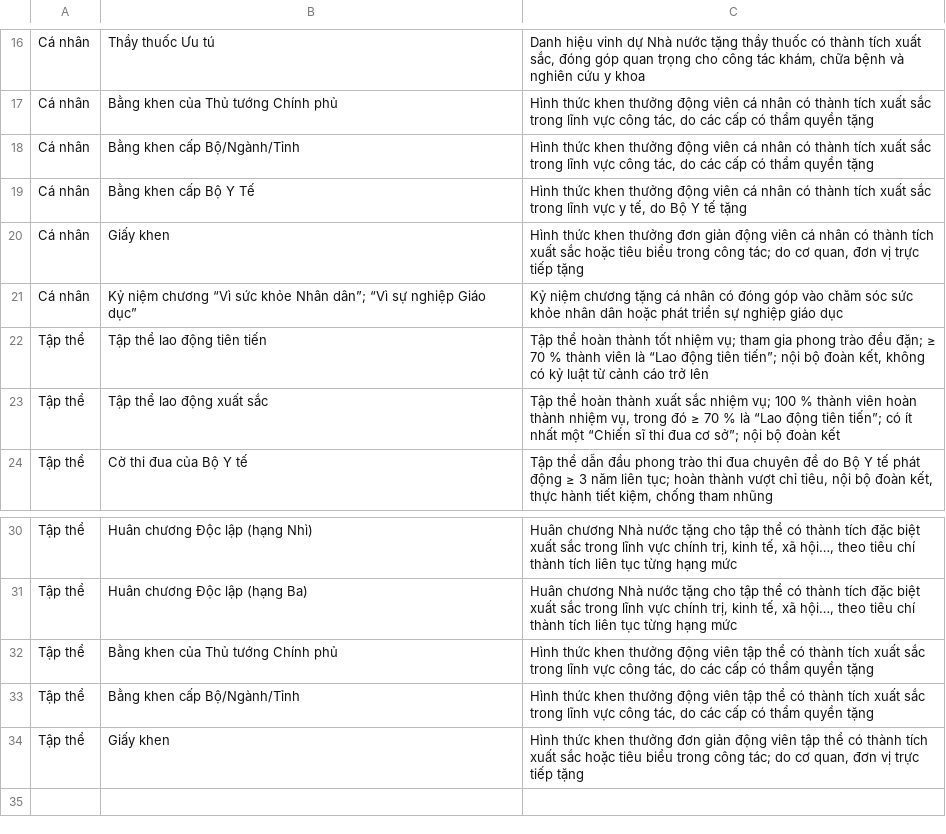
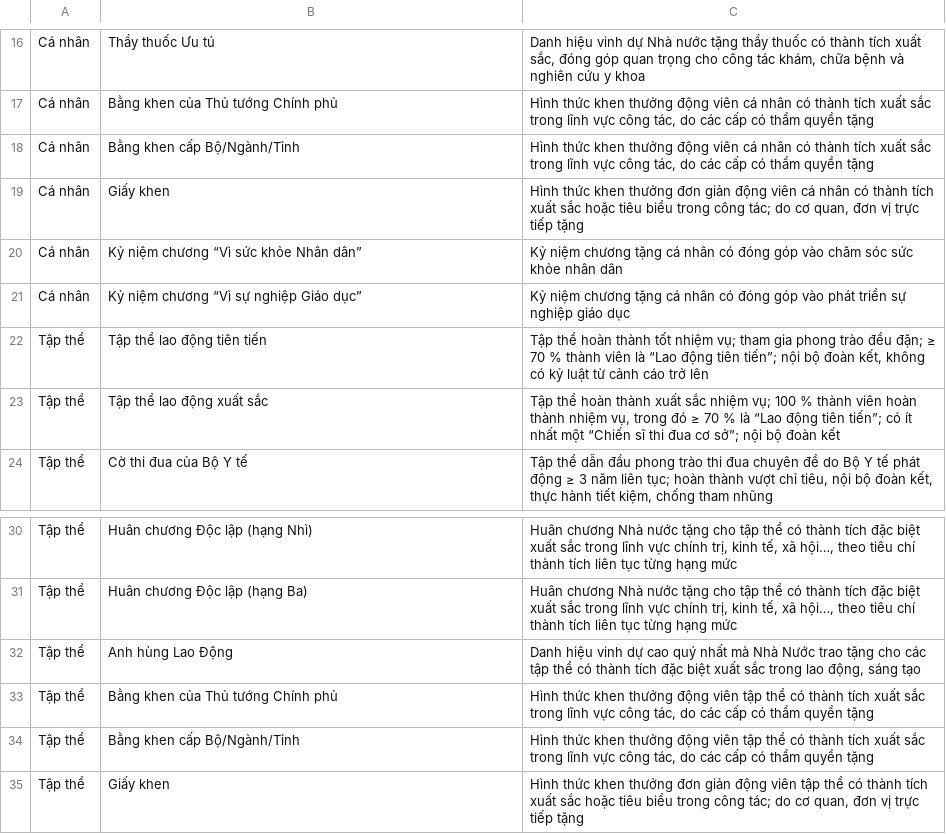
Before and after one commit to MinhHieu1101/performance-grader, a CSV file: script/rewards.csv, drawn as a sheet; only a part is shown, gaps mark what is left out.

```diff
--- a/script/rewards.csv
+++ b/script/rewards.csv
@@ -18,5 +18,5 @@
 "Cá nhân","Bằng khen cấp Bộ/Ngành/Tỉnh","Hình thức khen thưởng động viên cá nhân có thành tích xuất sắc trong lĩnh vực công tác, do các cấp có thẩm quyền tặng"
-"Cá nhân","Bằng khen cấp Bộ Y Tế","Hình thức khen thưởng động viên cá nhân có thành tích xuất sắc trong lĩnh vực y tế, do Bộ Y tế tặng"
 "Cá nhân","Giấy khen","Hình thức khen thưởng đơn giản động viên cá nhân có thành tích xuất sắc hoặc tiêu biểu trong công tác; do cơ quan, đơn vị trực tiếp tặng"
-"Cá nhân","Kỷ niệm chương “Vì sức khỏe Nhân dân”; “Vì sự nghiệp Giáo dục”","Kỷ niệm chương tặng cá nhân có đóng góp vào chăm sóc sức khỏe nhân dân hoặc phát triển sự nghiệp giáo dục"
+"Cá nhân","Kỷ niệm chương “Vì sức khỏe Nhân dân”","Kỷ niệm chương tặng cá nhân có đóng góp vào chăm sóc sức khỏe nhân dân"
+"Cá nhân","Kỷ niệm chương “Vì sự nghiệp Giáo dục”","Kỷ niệm chương tặng cá nhân có đóng góp vào phát triển sự nghiệp giáo dục"
 "Tập thể","Tập thể lao động tiên tiến","Tập thể hoàn thành tốt nhiệm vụ; tham gia phong trào đều đặn; ≥ 70 % thành viên là “Lao động tiên tiến”; nội bộ đoàn kết, không có kỷ luật từ cảnh cáo trở lên"
@@ -31,2 +31,3 @@
 "Tập thể","Huân chương Độc lập (hạng Ba)","Huân chương Nhà nước tặng cho tập thể có thành tích đặc biệt xuất sắc trong lĩnh vực chính trị, kinh tế, xã hội…, theo tiêu chí thành tích liên tục từng hạng mức"
+"Tập thể","Anh hùng Lao Động","Danh hiệu vinh dự cao quý nhất mà Nhà Nước trao tặng cho các tập thể có thành tích đặc biệt xuất sắc trong lao động, sáng tạo"
 "Tập thể","Bằng khen của Thủ tướng Chính phủ","Hình thức khen thưởng động viên tập thể có thành tích xuất sắc trong lĩnh vực công tác, do các cấp có thẩm quyền tặng"
```
Also changed, not shown: 6 other files.
